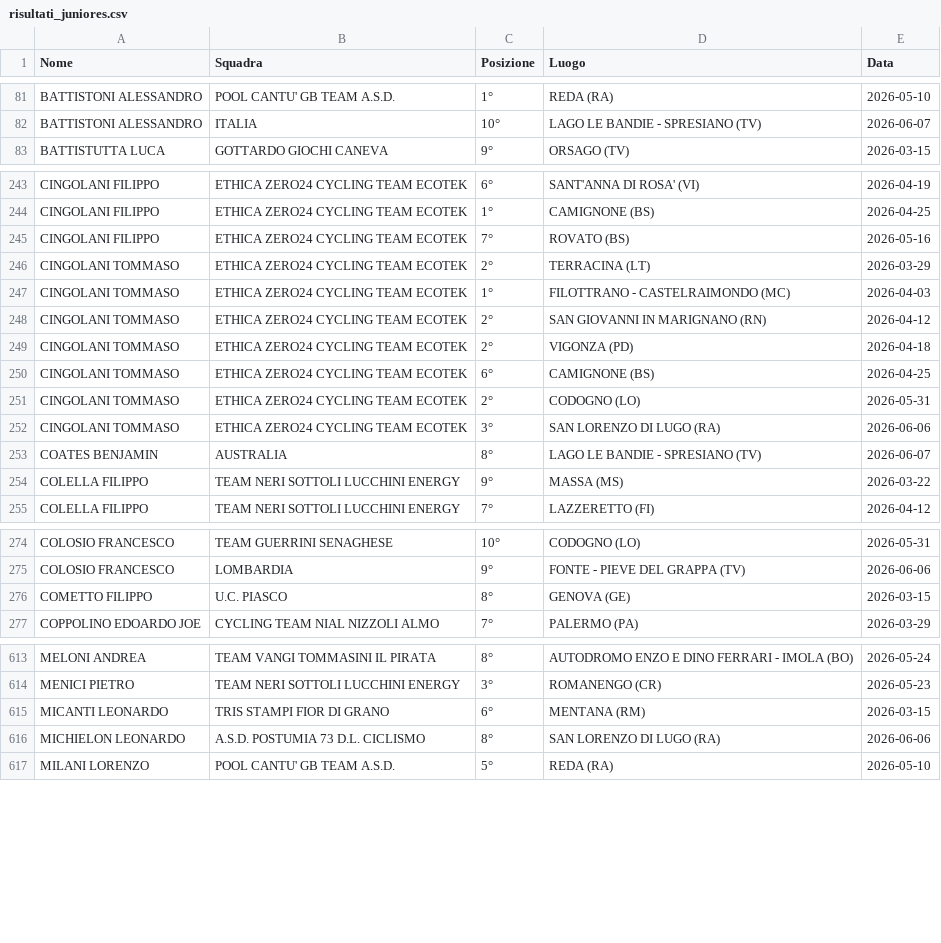
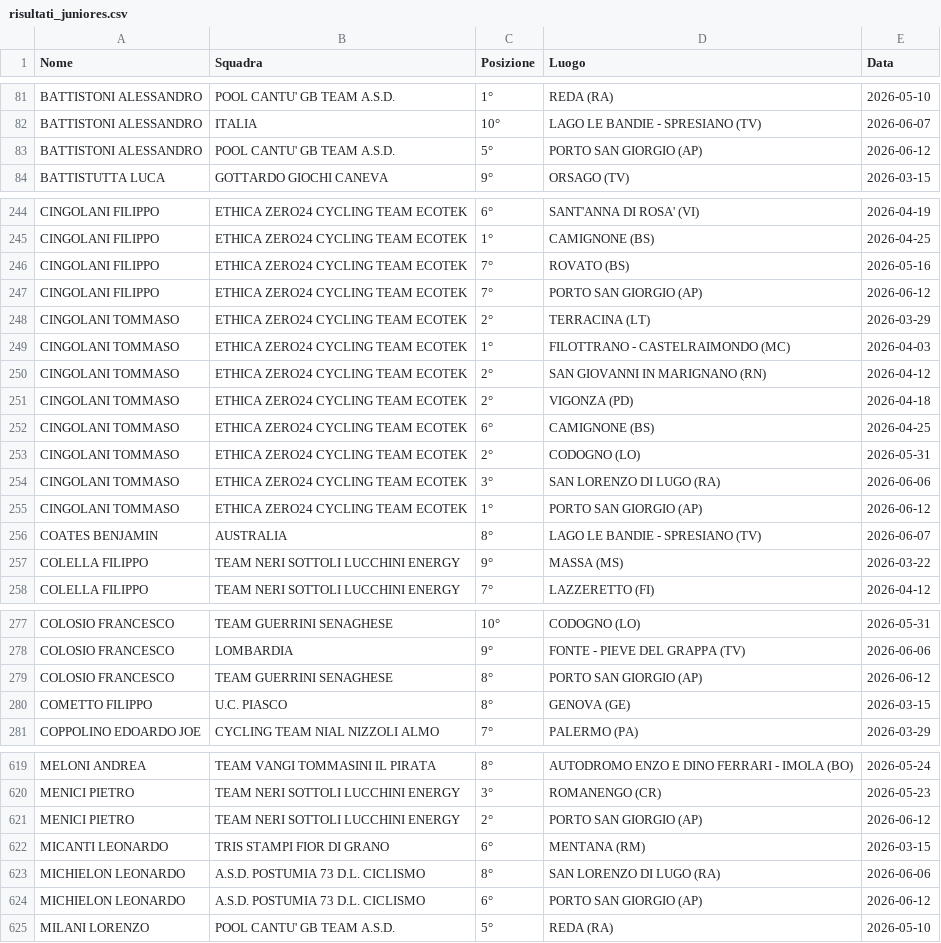
Before and after one commit to tommivincenzi-lab/fci-data-scraper, a CSV file: risultati_juniores.csv, drawn as a sheet; only a part is shown, gaps mark what is left out; the diff covers the shown part only.

```diff
--- a/risultati_juniores.csv
+++ b/risultati_juniores.csv
@@ -82,2 +82,3 @@ BATTISTONI ALESSANDRO,POOL CANTU' GB TEAM A.S.D.,1°,REDA (RA),2026-05-10
 BATTISTONI ALESSANDRO,ITALIA,10°,LAGO LE BANDIE - SPRESIANO (TV),2026-06-07
+BATTISTONI ALESSANDRO,POOL CANTU' GB TEAM A.S.D.,5°,PORTO SAN GIORGIO  (AP),2026-06-12
 BATTISTUTTA LUCA,GOTTARDO GIOCHI CANEVA,9°,ORSAGO (TV),2026-03-15
@@ -245,2 +246,3 @@ CINGOLANI FILIPPO,ETHICA ZERO24 CYCLING TEAM ECOTEK,1°,CAMIGNONE (BS),2026-04-2
 CINGOLANI FILIPPO,ETHICA ZERO24 CYCLING TEAM ECOTEK,7°,ROVATO (BS),2026-05-16
+CINGOLANI FILIPPO,ETHICA ZERO24 CYCLING TEAM ECOTEK,7°,PORTO SAN GIORGIO  (AP),2026-06-12
 CINGOLANI TOMMASO,ETHICA ZERO24 CYCLING TEAM ECOTEK,2°,TERRACINA (LT),2026-03-29
@@ -252,2 +254,3 @@ CINGOLANI TOMMASO,ETHICA ZERO24 CYCLING TEAM ECOTEK,2°,CODOGNO (LO),2026-05-31
 CINGOLANI TOMMASO,ETHICA ZERO24 CYCLING TEAM ECOTEK,3°,SAN LORENZO DI LUGO  (RA),2026-06-06
+CINGOLANI TOMMASO,ETHICA ZERO24 CYCLING TEAM ECOTEK,1°,PORTO SAN GIORGIO  (AP),2026-06-12
 COATES BENJAMIN,AUSTRALIA,8°,LAGO LE BANDIE - SPRESIANO (TV),2026-06-07
@@ -275,2 +278,3 @@ COLOSIO FRANCESCO,TEAM GUERRINI SENAGHESE,10°,CODOGNO (LO),2026-05-31
 COLOSIO FRANCESCO,LOMBARDIA,9°,FONTE - PIEVE DEL GRAPPA  (TV),2026-06-06
+COLOSIO FRANCESCO,TEAM GUERRINI SENAGHESE,8°,PORTO SAN GIORGIO  (AP),2026-06-12
 COMETTO FILIPPO,U.C. PIASCO,8°,GENOVA (GE),2026-03-15
@@ -614,4 +620,6 @@ MELONI ANDREA,TEAM VANGI TOMMASINI IL PIRATA,8°,AUTODROMO ENZO E DINO FERRARI -
 MENICI PIETRO,TEAM NERI SOTTOLI LUCCHINI ENERGY,3°,ROMANENGO (CR),2026-05-23
+MENICI PIETRO,TEAM NERI SOTTOLI LUCCHINI ENERGY,2°,PORTO SAN GIORGIO  (AP),2026-06-12
 MICANTI LEONARDO,TRIS STAMPI FIOR DI GRANO,6°,MENTANA  (RM),2026-03-15
 MICHIELON  LEONARDO,A.S.D. POSTUMIA 73 D.L. CICLISMO,8°,SAN LORENZO DI LUGO  (RA),2026-06-06
+MICHIELON  LEONARDO,A.S.D. POSTUMIA 73 D.L. CICLISMO,6°,PORTO SAN GIORGIO  (AP),2026-06-12
 MILANI LORENZO,POOL CANTU' GB TEAM A.S.D.,5°,REDA (RA),2026-05-10
```
Also changed, not shown: 4 added rows and 14 moved rows elsewhere in this file.
